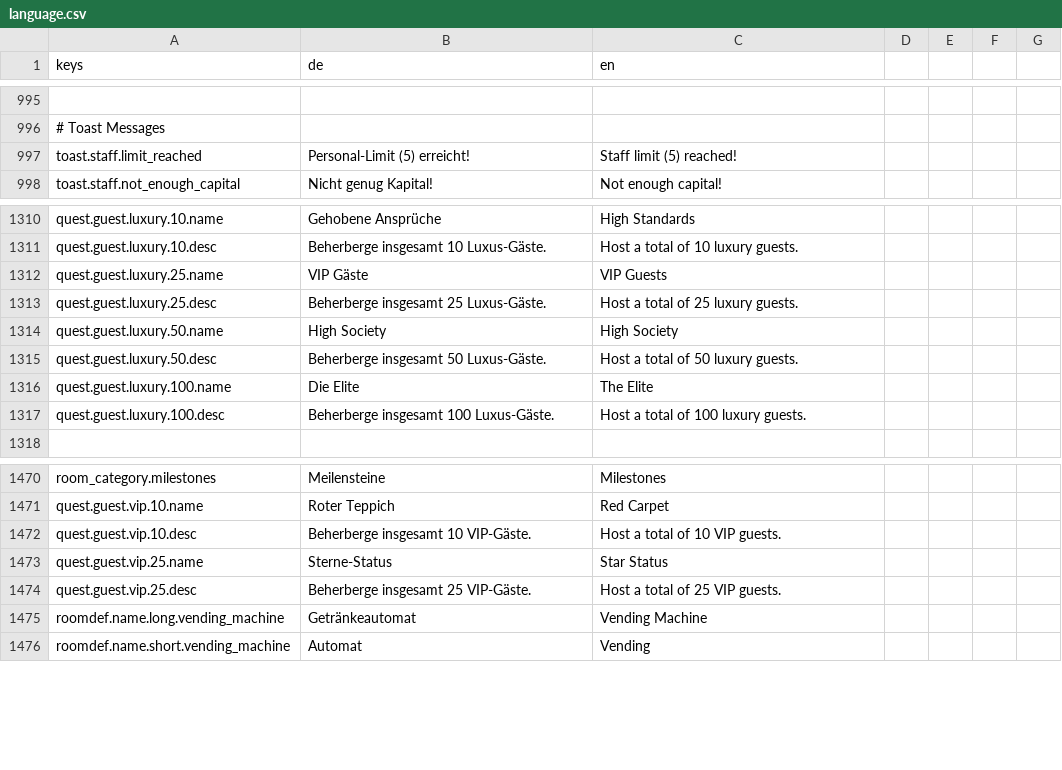
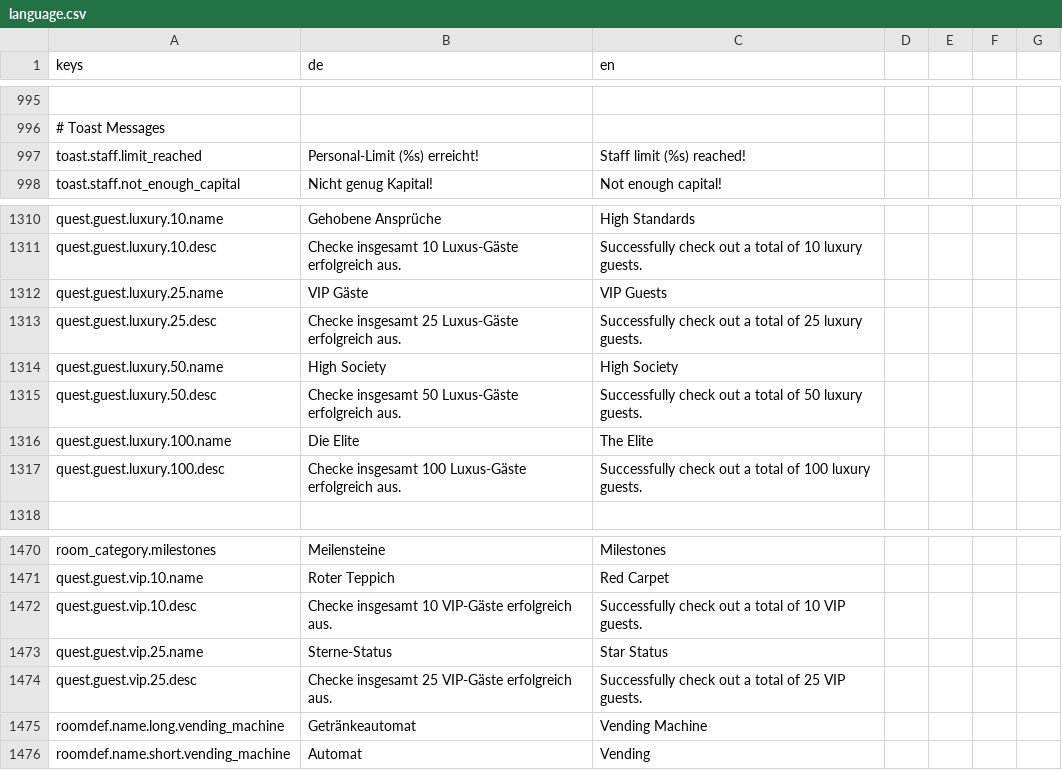
Before and after one commit to pengels24/homasim-godot, a CSV file: translations/language.csv, drawn as a sheet; only a part is shown, gaps mark what is left out; the diff covers the shown part only; the diff names each change by its address in the sheet, - before the commit and + after, or states it on an @@ line.

Commit message:
core: gd-0.2.1 changelog + session changes (Bugfixes BuildMenu UI, Staff Limit Toast)

```diff
--- a/translations/language.csv
+++ b/translations/language.csv
-B997 (de): Personal-Limit (5) erreicht!
+B997 (de): Personal-Limit (%s) erreicht!
-C997 (en): Staff limit (5) reached!
+C997 (en): Staff limit (%s) reached!
-B1311 (de): Beherberge insgesamt 10 Luxus-Gäste.
+B1311 (de): Checke insgesamt 10 Luxus-Gäste erfolgreich aus.
-C1311 (en): Host a total of 10 luxury guests.
+C1311 (en): Successfully check out a total of 10 luxury guests.
-B1313 (de): Beherberge insgesamt 25 Luxus-Gäste.
+B1313 (de): Checke insgesamt 25 Luxus-Gäste erfolgreich aus.
-C1313 (en): Host a total of 25 luxury guests.
+C1313 (en): Successfully check out a total of 25 luxury guests.
-B1315 (de): Beherberge insgesamt 50 Luxus-Gäste.
+B1315 (de): Checke insgesamt 50 Luxus-Gäste erfolgreich aus.
-C1315 (en): Host a total of 50 luxury guests.
+C1315 (en): Successfully check out a total of 50 luxury guests.
-B1317 (de): Beherberge insgesamt 100 Luxus-Gäste.
+B1317 (de): Checke insgesamt 100 Luxus-Gäste erfolgreich aus.
-C1317 (en): Host a total of 100 luxury guests.
+C1317 (en): Successfully check out a total of 100 luxury guests.
-B1472 (de): Beherberge insgesamt 10 VIP-Gäste.
+B1472 (de): Checke insgesamt 10 VIP-Gäste erfolgreich aus.
-C1472 (en): Host a total of 10 VIP guests.
+C1472 (en): Successfully check out a total of 10 VIP guests.
-B1474 (de): Beherberge insgesamt 25 VIP-Gäste.
+B1474 (de): Checke insgesamt 25 VIP-Gäste erfolgreich aus.
-C1474 (en): Host a total of 25 VIP guests.
+C1474 (en): Successfully check out a total of 25 VIP guests.
```
Also changed, not shown: 56 edited cells elsewhere in this file, 14 other files.
